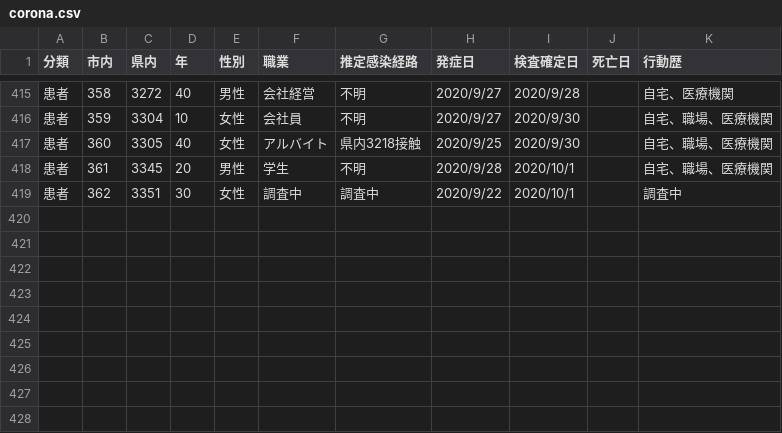
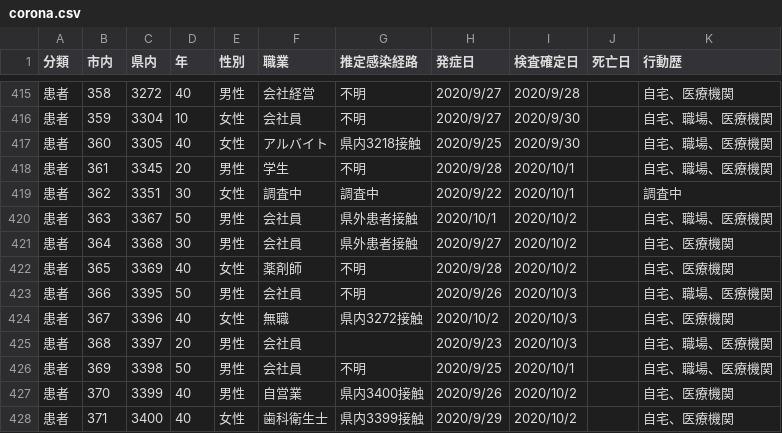
Before and after one commit to mine820/COVID-19, a CSV file: corona.csv, drawn as a sheet; only a part is shown, gaps mark what is left out; the diff names each change by its address in the sheet, - before the commit and + after, or states it on an @@ line.

Commit message:
2020/10/04現在の状況に更新

```diff
--- a/corona.csv
+++ b/corona.csv
+row 420: 患者 | 363 | 3367 | 50 | 男性 | 会社員 | 県外患者接触 | 2020/10/1 | 2020/10/2 |  | 自宅、職場、医療機関
+row 421: 患者 | 364 | 3368 | 30 | 男性 | 会社員 | 県外患者接触 | 2020/9/27 | 2020/10/2 |  | 自宅、医療機関
+row 422: 患者 | 365 | 3369 | 40 | 女性 | 薬剤師 | 不明 | 2020/9/28 | 2020/10/2 |  | 自宅、医療機関
+row 423: 患者 | 366 | 3395 | 50 | 男性 | 会社員 | 不明 | 2020/9/26 | 2020/10/3 |  | 自宅、職場、医療機関
+row 424: 患者 | 367 | 3396 | 40 | 女性 | 無職 | 県内3272接触 | 2020/10/2 | 2020/10/3 |  | 自宅、医療機関
+row 425: 患者 | 368 | 3397 | 20 | 男性 | 会社員 |  | 2020/9/23 | 2020/10/3 |  | 自宅、職場、医療機関
+row 426: 患者 | 369 | 3398 | 50 | 男性 | 会社員 | 不明 | 2020/9/25 | 2020/10/1 |  | 自宅、職場、医療機関
+row 427: 患者 | 370 | 3399 | 40 | 男性 | 自営業 | 県内3400接触 | 2020/9/26 | 2020/10/2 |  | 自宅、医療機関
+row 428: 患者 | 371 | 3400 | 40 | 女性 | 歯科衛生士 | 県内3399接触 | 2020/9/29 | 2020/10/2 |  | 自宅、医療機関
```
